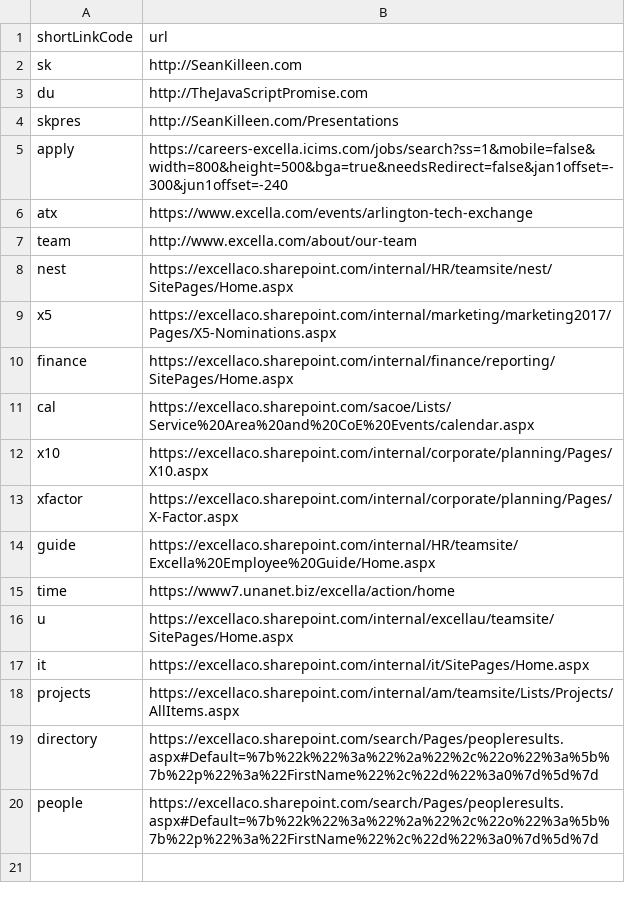
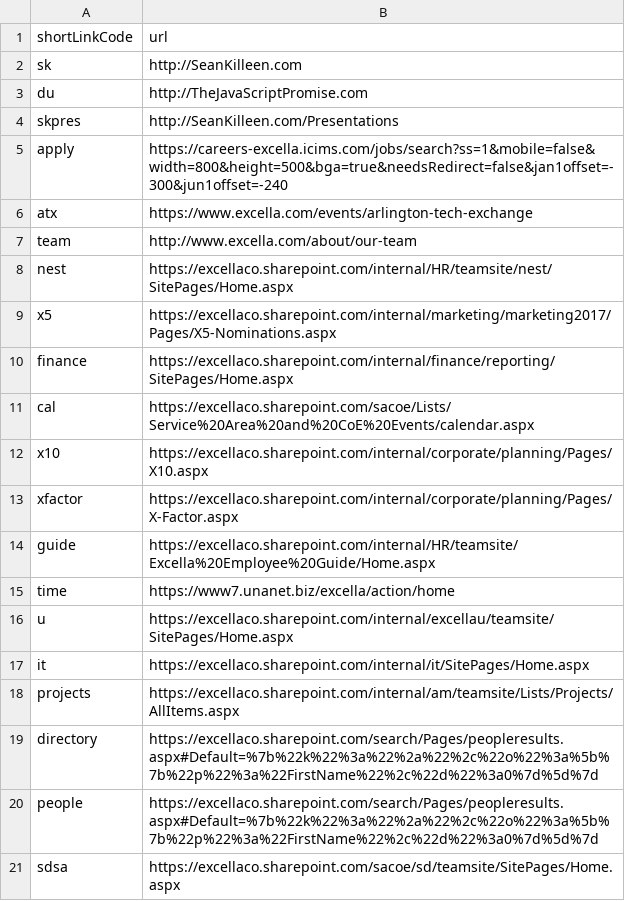
Before and after one commit to excellalabs/xluhco, a CSV file: src/xluhco.web/wwwroot/ShortLinks.csv, drawn as a sheet.

Commit message:
more links

```diff
--- a/src/xluhco.web/wwwroot/ShortLinks.csv
+++ b/src/xluhco.web/wwwroot/ShortLinks.csv
@@ -20 +20,2 @@ directory,https://excellaco.sharepoint.com/search/Pages/peopleresults.aspx#Defau
 people,https://excellaco.sharepoint.com/search/Pages/peopleresults.aspx#Default=%7b%22k%22%3a%22%2a%22%2c%22o%22%3a%5b%7b%22p%22%3a%22FirstName%22%2c%22d%22%3a0%7d%5d%7d
+sdsa,https://excellaco.sharepoint.com/sacoe/sd/teamsite/SitePages/Home.aspx
```
